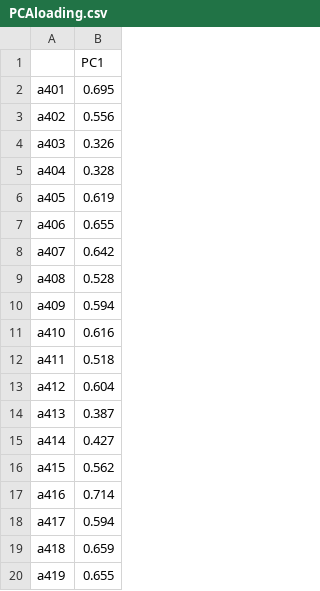
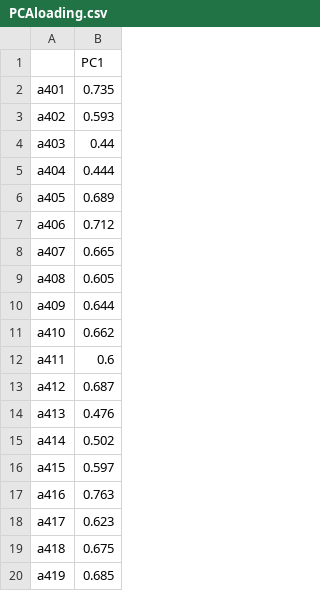
Before and after one commit to jayquinn/journeytoamastersdegree, a CSV file: PCAloading.csv, drawn as a sheet.

```diff
--- a/PCAloading.csv
+++ b/PCAloading.csv
@@ -1,20 +1,20 @@
 "","PC1"
-"a401",0.695
-"a402",0.556
-"a403",0.326
-"a404",0.328
-"a405",0.619
-"a406",0.655
-"a407",0.642
-"a408",0.528
-"a409",0.594
-"a410",0.616
-"a411",0.518
-"a412",0.604
-"a413",0.387
-"a414",0.427
-"a415",0.562
-"a416",0.714
-"a417",0.594
-"a418",0.659
-"a419",0.655
+"a401",0.735
+"a402",0.593
+"a403",0.44
+"a404",0.444
+"a405",0.689
+"a406",0.712
+"a407",0.665
+"a408",0.605
+"a409",0.644
+"a410",0.662
+"a411",0.6
+"a412",0.687
+"a413",0.476
+"a414",0.502
+"a415",0.597
+"a416",0.763
+"a417",0.623
+"a418",0.675
+"a419",0.685
```
Also changed, not shown: PCAdescribe.csv, PCAitemtot.csv, 4 other files.
